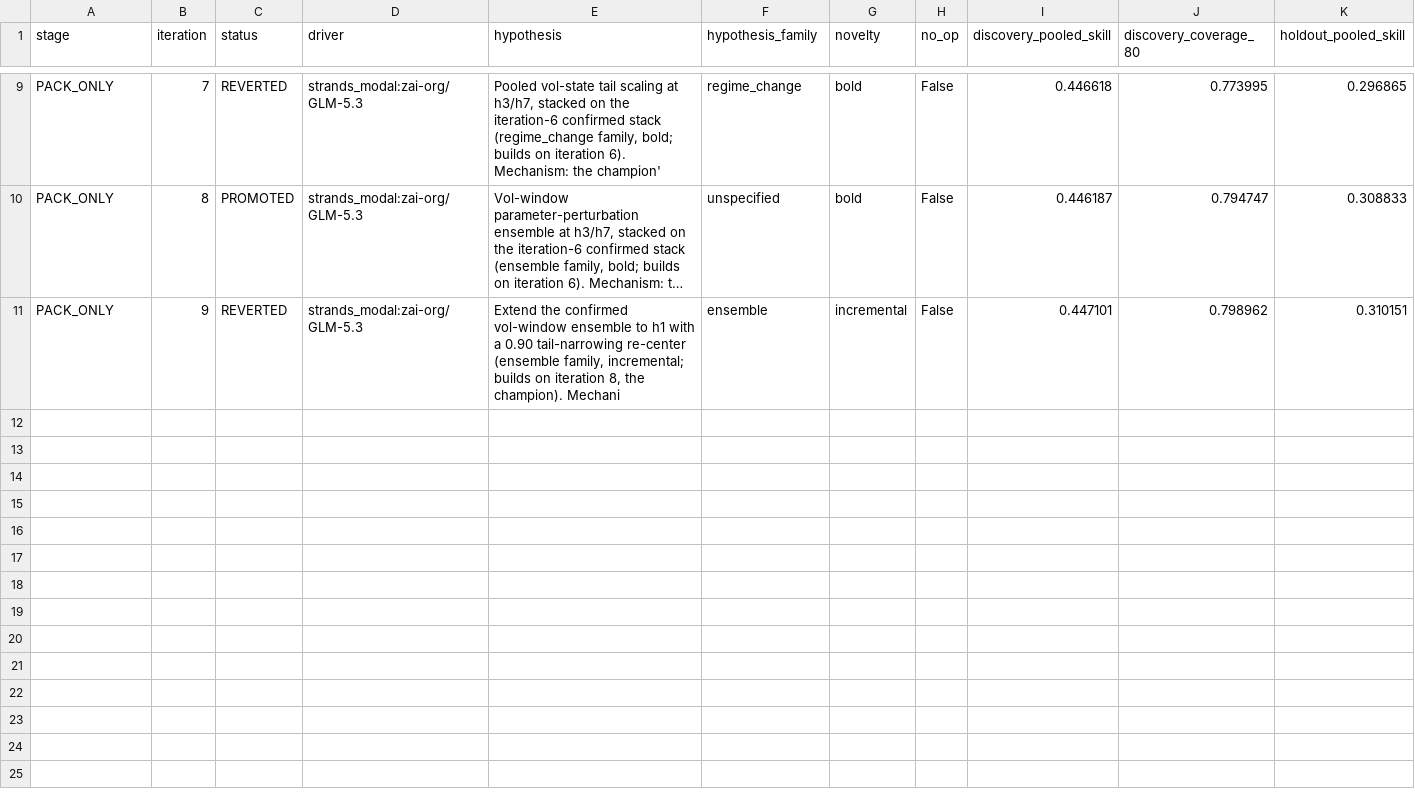
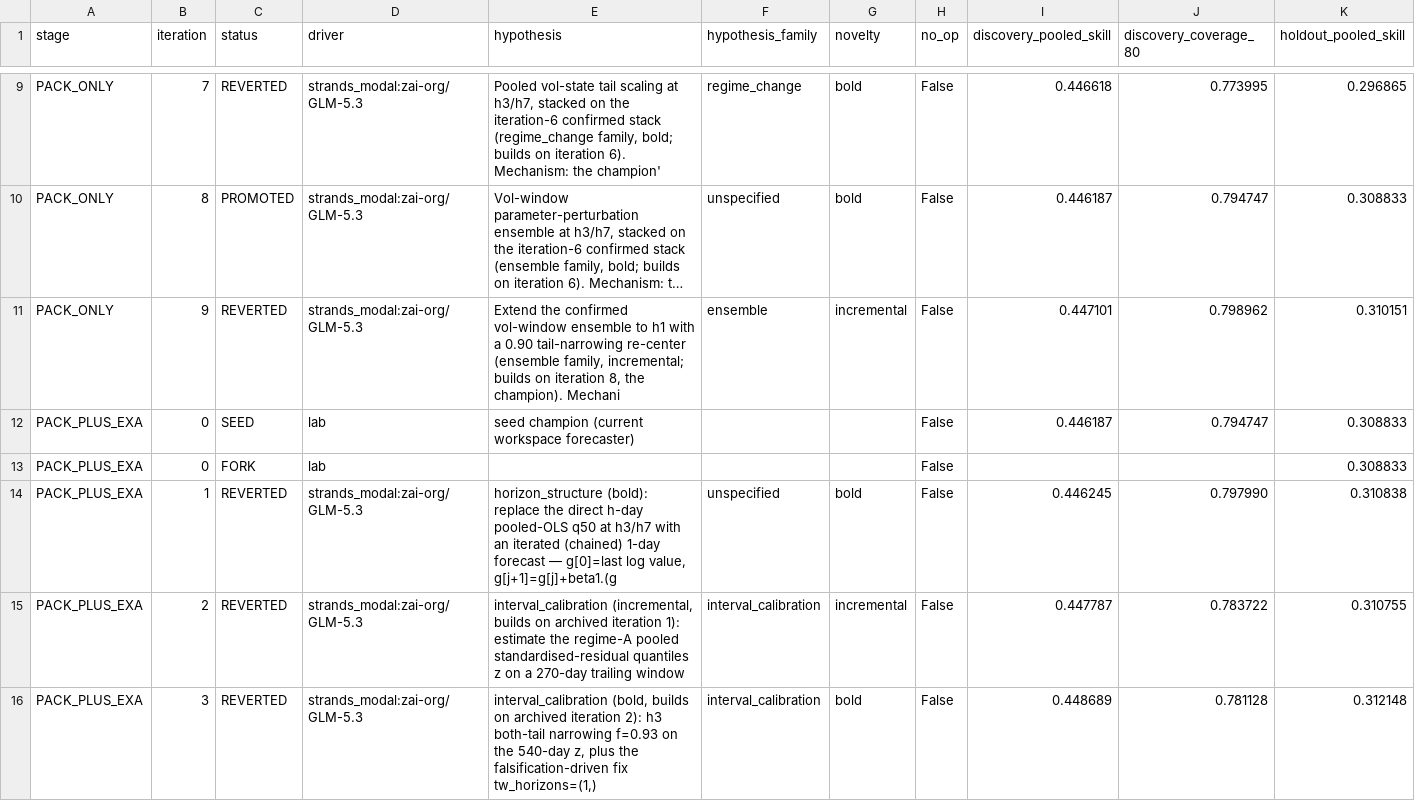
Before and after one commit to lonexreb/tripathy-loop-e01-t02-gpu-value, a CSV file: outputs/ablation_summary.csv, drawn as a sheet; only a part is shown, gaps mark what is left out; long unchanged cells end in …; rows hold the shown columns only; the diff names each change by its address in the sheet, - before the commit and + after, or states it on an @@ line.

```diff
--- a/outputs/ablation_summary.csv
+++ b/outputs/ablation_summary.csv
+row 12: PACK_PLUS_EXA | 0 | SEED | lab | seed champion (current workspace forecaster) |  |  | False | 0.446187 | 0.794747 | 0.308833
+row 13: PACK_PLUS_EXA | 0 | FORK | lab |  |  |  | False |  |  | 0.308833
+row 14: PACK_PLUS_EXA | 1 | REVERTED | strands_modal:zai-org/GLM-5.3 | horizon_structure (bold): replace the direct h-day pooled-OLS q50 at h3/h7 with an iterated (chained) 1-day forecast — g[0]=last log value, g[j+1]=g[j]+beta1.(g | unspecified | bold | False | 0.446245 | 0.797990 | 0.310838
+row 15: PACK_PLUS_EXA | 2 | REVERTED | strands_modal:zai-org/GLM-5.3 | interval_calibration (incremental, builds on archived iteration 1): estimate the regime-A pooled standardised-residual quantiles z on a 270-day trailing window | interval_calibration | incremental | False | 0.447787 | 0.783722 | 0.310755
+row 16: PACK_PLUS_EXA | 3 | REVERTED | strands_modal:zai-org/GLM-5.3 | interval_calibration (bold, builds on archived iteration 2): h3 both-tail narrowing f=0.93 on the 540-day z, plus the falsification-driven fix tw_horizons=(1,) | interval_calibration | bold | False | 0.448689 | 0.781128 | 0.312148
```
Also changed, not shown: 19 other files.
